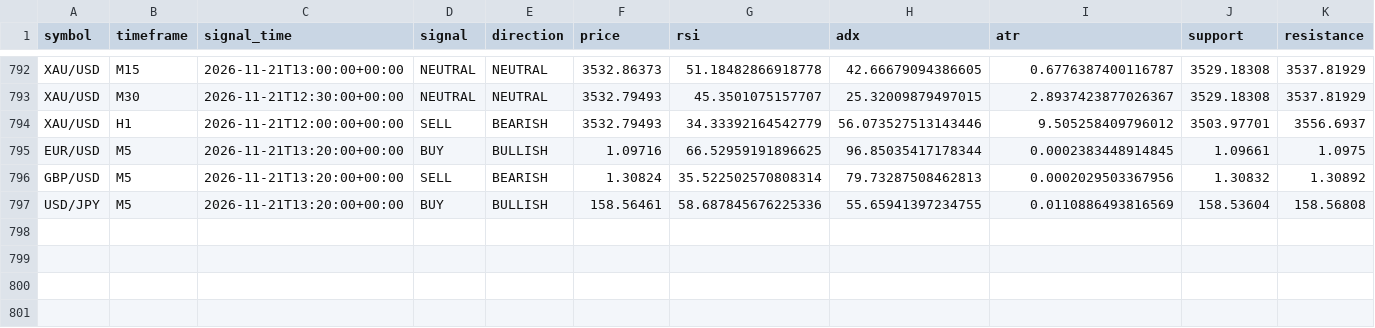
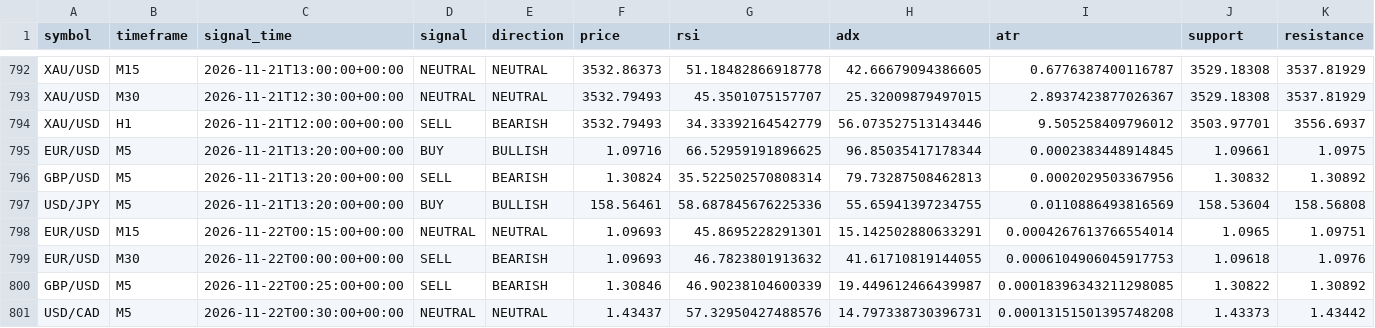
Before and after one commit to lovedeepsingh82033-ops/Punjab-Trading-Bot, a CSV file: signal_history.csv, drawn as a sheet; only a part is shown, gaps mark what is left out; rows hold the shown columns only; the diff names each change by its address in the sheet, - before the commit and + after, or states it on an @@ line.

```diff
--- a/signal_history.csv
+++ b/signal_history.csv
+row 798: EUR/USD | M15 | 2026-11-22T00:15:00+00:00 | NEUTRAL | NEUTRAL | 1.09693 | 45.8695228291301 | 15.142502880633291 | 0.0004267613766554014 | 1.0965 | 1.09751
+row 799: EUR/USD | M30 | 2026-11-22T00:00:00+00:00 | SELL | BEARISH | 1.09693 | 46.7823801913632 | 41.61710819144055 | 0.0006104906045917753 | 1.09618 | 1.0976
+row 800: GBP/USD | M5 | 2026-11-22T00:25:00+00:00 | SELL | BEARISH | 1.30846 | 46.90238104600339 | 19.449612466439987 | 0.00018396343211298085 | 1.30822 | 1.30892
+row 801: USD/CAD | M5 | 2026-11-22T00:30:00+00:00 | NEUTRAL | NEUTRAL | 1.43437 | 57.32950427488576 | 14.797338730396731 | 0.00013151501395748208 | 1.43373 | 1.43442
```
